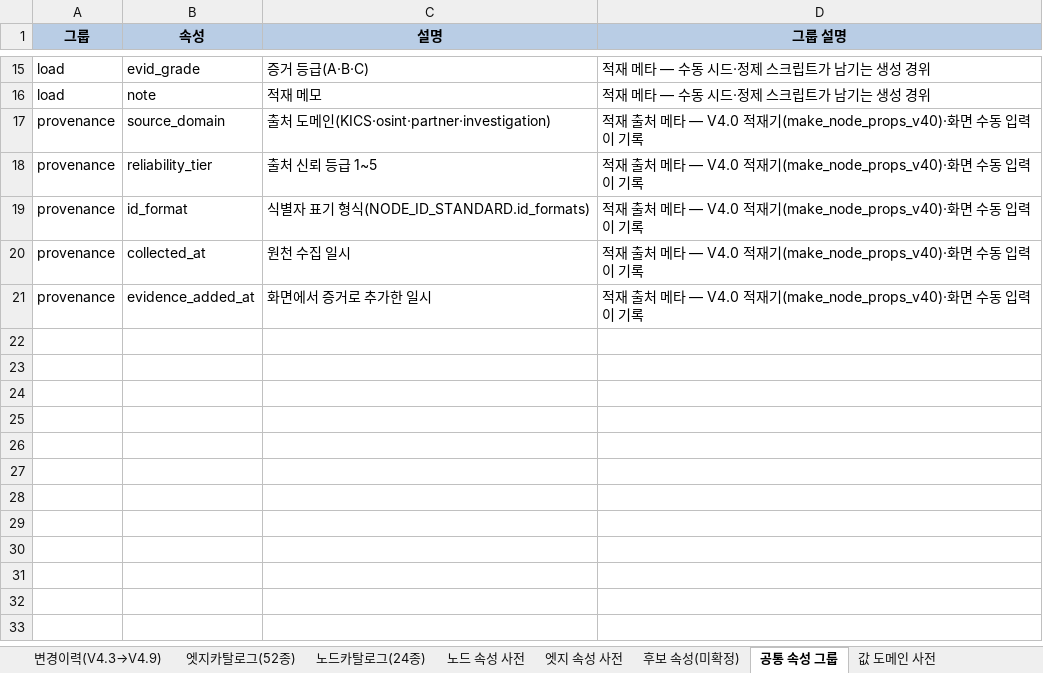
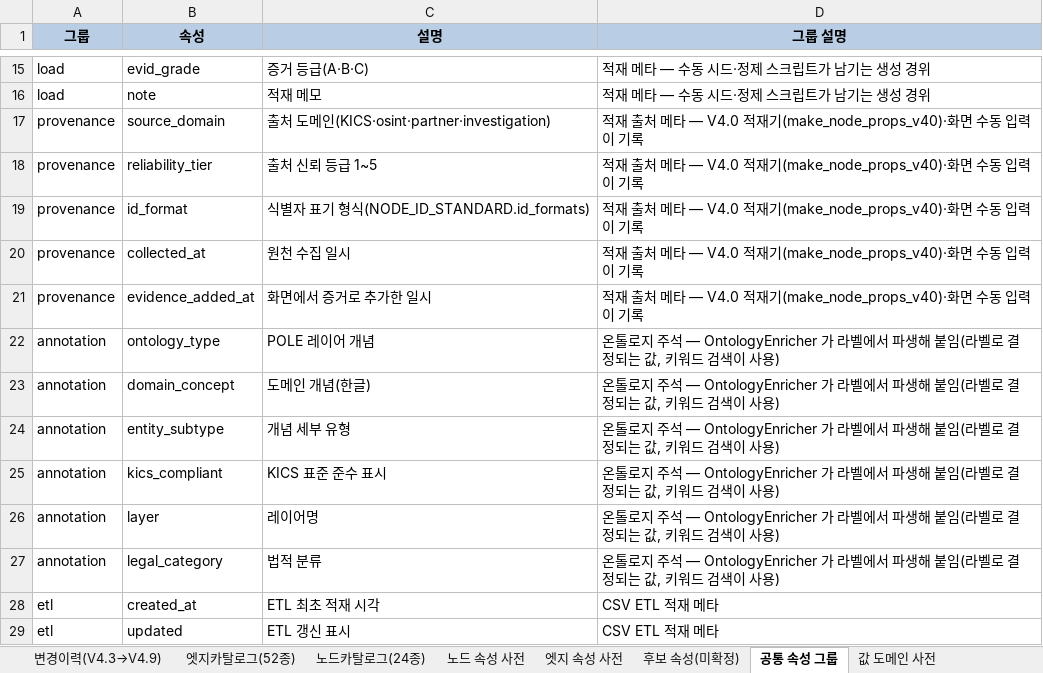
Before and after one commit to ianian3/ccop_test, an Excel workbook: handoff/ontology_v4.9/spec/CCOP_Ontology_V4.9_node_edge_attrs.xlsx, sheet 공통 속성 그룹, drawn as a sheet; only a part is shown, gaps mark what is left out; values as stored, in another font and other column widths than the file's, no borders; the diff names each change by its address in the sheet, - before the commit and + after, or states it on an @@ line.

```diff
--- a/handoff/ontology_v4.9/spec/CCOP_Ontology_V4.9_node_edge_attrs.xlsx (sheet 공통 속성 그룹)
+++ b/handoff/ontology_v4.9/spec/CCOP_Ontology_V4.9_node_edge_attrs.xlsx (sheet 공통 속성 그룹)
+row 22: annotation | ontology_type | POLE 레이어 개념 | 온톨로지 주석 — OntologyEnricher 가 라벨에서 파생해 붙임(라벨로 결정되는 값, 키워드 검색이 사용)
+row 23: annotation | domain_concept | 도메인 개념(한글) | 온톨로지 주석 — OntologyEnricher 가 라벨에서 파생해 붙임(라벨로 결정되는 값, 키워드 검색이 사용)
+row 24: annotation | entity_subtype | 개념 세부 유형 | 온톨로지 주석 — OntologyEnricher 가 라벨에서 파생해 붙임(라벨로 결정되는 값, 키워드 검색이 사용)
+row 25: annotation | kics_compliant | KICS 표준 준수 표시 | 온톨로지 주석 — OntologyEnricher 가 라벨에서 파생해 붙임(라벨로 결정되는 값, 키워드 검색이 사용)
+row 26: annotation | layer | 레이어명 | 온톨로지 주석 — OntologyEnricher 가 라벨에서 파생해 붙임(라벨로 결정되는 값, 키워드 검색이 사용)
+row 27: annotation | legal_category | 법적 분류 | 온톨로지 주석 — OntologyEnricher 가 라벨에서 파생해 붙임(라벨로 결정되는 값, 키워드 검색이 사용)
+row 28: etl | created_at | ETL 최초 적재 시각 | CSV ETL 적재 메타
+row 29: etl | updated | ETL 갱신 표시 | CSV ETL 적재 메타
```
Also changed, not shown: 8 other files.
